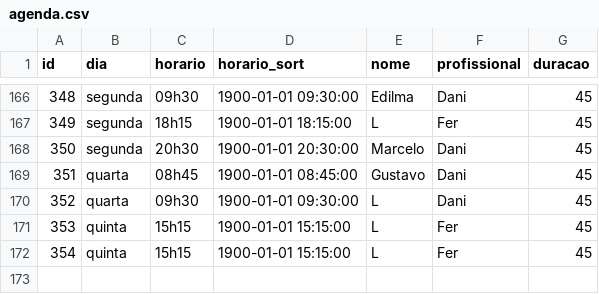
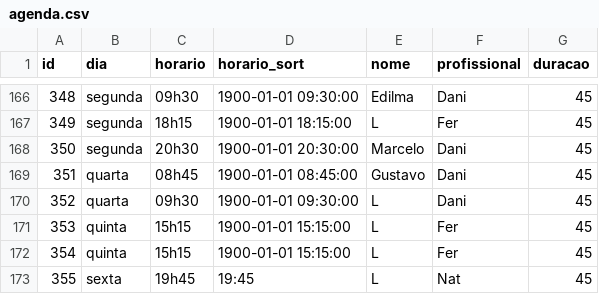
Before and after one commit to henriquepeixotodemorais-debug/estudio.fernanda.peixoto, a CSV file: data/agenda.csv, drawn as a sheet; only a part is shown, gaps mark what is left out.

Commit message:
Atualiza agenda.csv via Streamlit

```diff
--- a/data/agenda.csv
+++ b/data/agenda.csv
@@ -172 +172,2 @@ id,dia,horario,horario_sort,nome,profissional,duracao
 354,quinta,15h15,1900-01-01 15:15:00,L,Fer,45
+355,sexta,19h45,19:45,L,Nat,45
```
